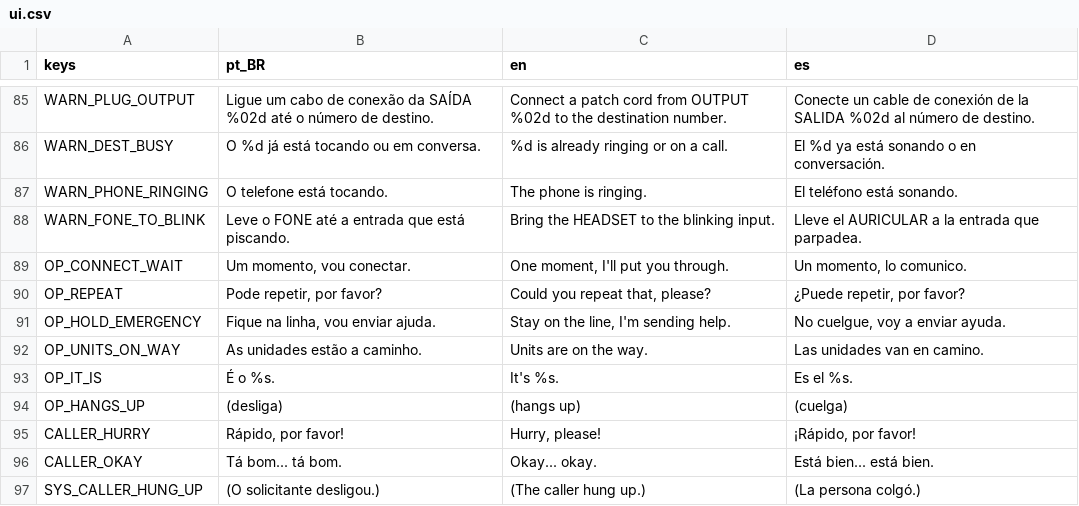
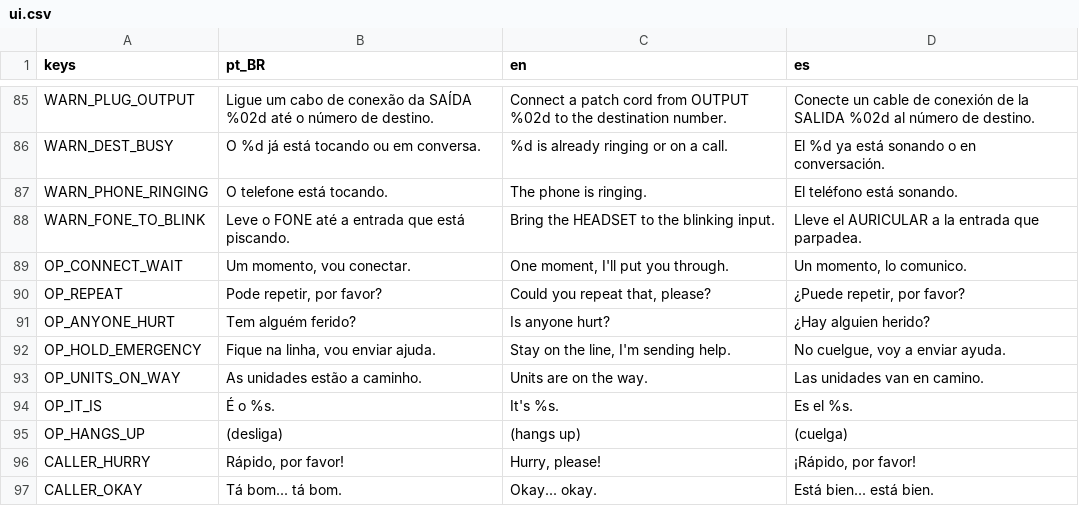
Before and after one commit to MendelDdS/Project-Switchboard, a CSV file: translations/ui.csv, drawn as a sheet; only a part is shown, gaps mark what is left out; the shorter side is filled out with more unchanged rows.

```diff
--- a/translations/ui.csv
+++ b/translations/ui.csv
@@ -93,2 +93,3 @@ OP_CONNECT_WAIT,"Um momento, vou conectar.","One moment, I'll put you through.",
 OP_REPEAT,"Pode repetir, por favor?","Could you repeat that, please?","¿Puede repetir, por favor?"
+OP_ANYONE_HURT,Tem alguém ferido?,Is anyone hurt?,¿Hay alguien herido?
 OP_HOLD_EMERGENCY,"Fique na linha, vou enviar ajuda.","Stay on the line, I'm sending help.","No cuelgue, voy a enviar ayuda."
```
Also changed, not shown: 34 other files.
